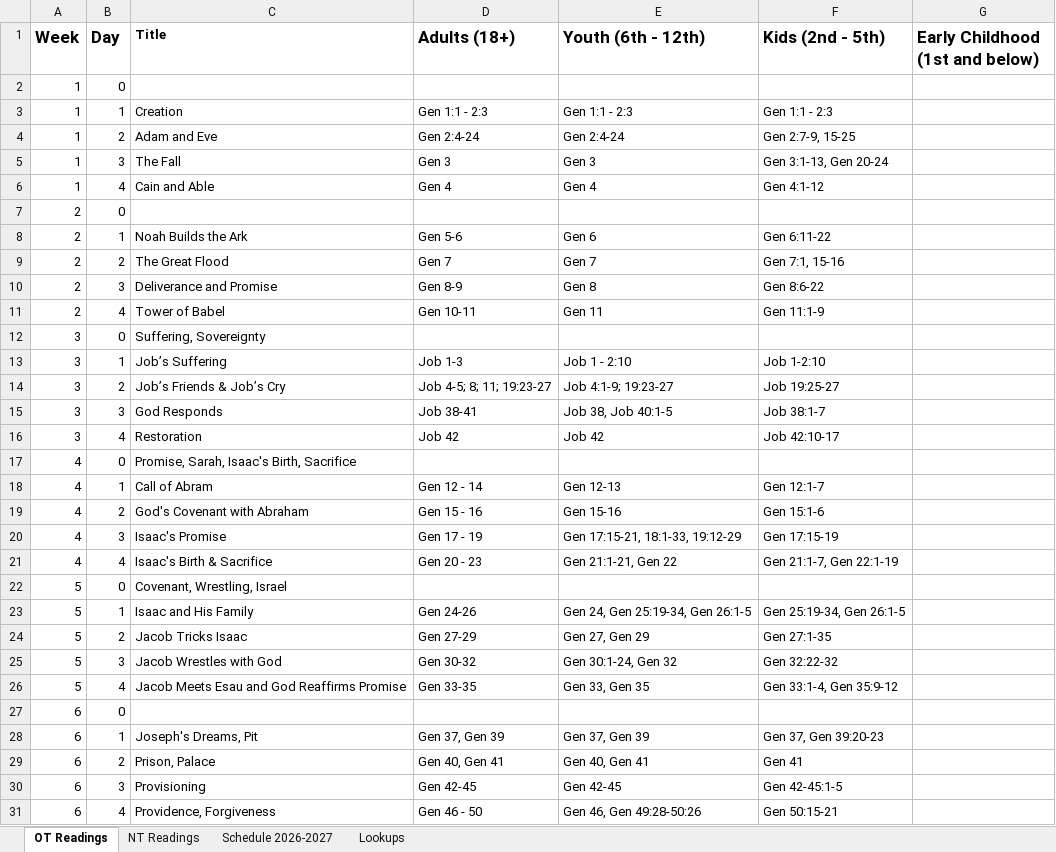
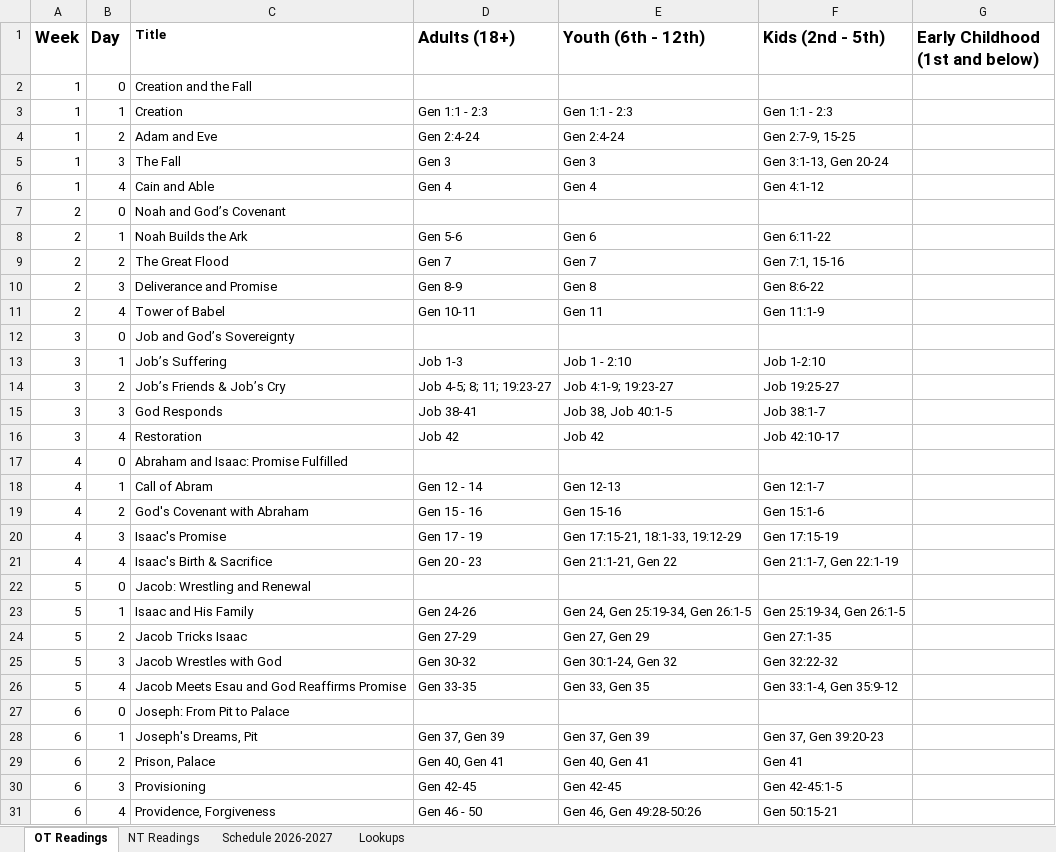
Before and after one commit to jgranade/zoegroups, an Excel workbook: Curriculums/TTBT/Through the Bible Together.xlsx, sheet OT Readings, drawn as a sheet; only a part is shown; values as stored, in another font and other column widths than the file's, no borders; the diff covers the shown part only; the diff names each change by its address in the sheet, - before the commit and + after, or states it on an @@ line.

```diff
--- a/Curriculums/TTBT/Through the Bible Together.xlsx (sheet OT Readings)
+++ b/Curriculums/TTBT/Through the Bible Together.xlsx (sheet OT Readings)
-C2 (Title): (empty)
+C2 (Title): Creation and the Fall
-C7 (Title): (empty)
+C7 (Title): Noah and God’s Covenant
-C12 (Title): Suffering, Sovereignty
+C12 (Title): Job and God’s Sovereignty
-C17 (Title): Promise, Sarah, Isaac's Birth, Sacrifice
+C17 (Title): Abraham and Isaac: Promise Fulfilled
-C22 (Title): Covenant, Wrestling, Israel
+C22 (Title): Jacob: Wrestling and Renewal
-C27 (Title): (empty)
+C27 (Title): Joseph: From Pit to Palace
```
Also changed, not shown: 14 edited cells elsewhere in this sheet, 2 other files.
